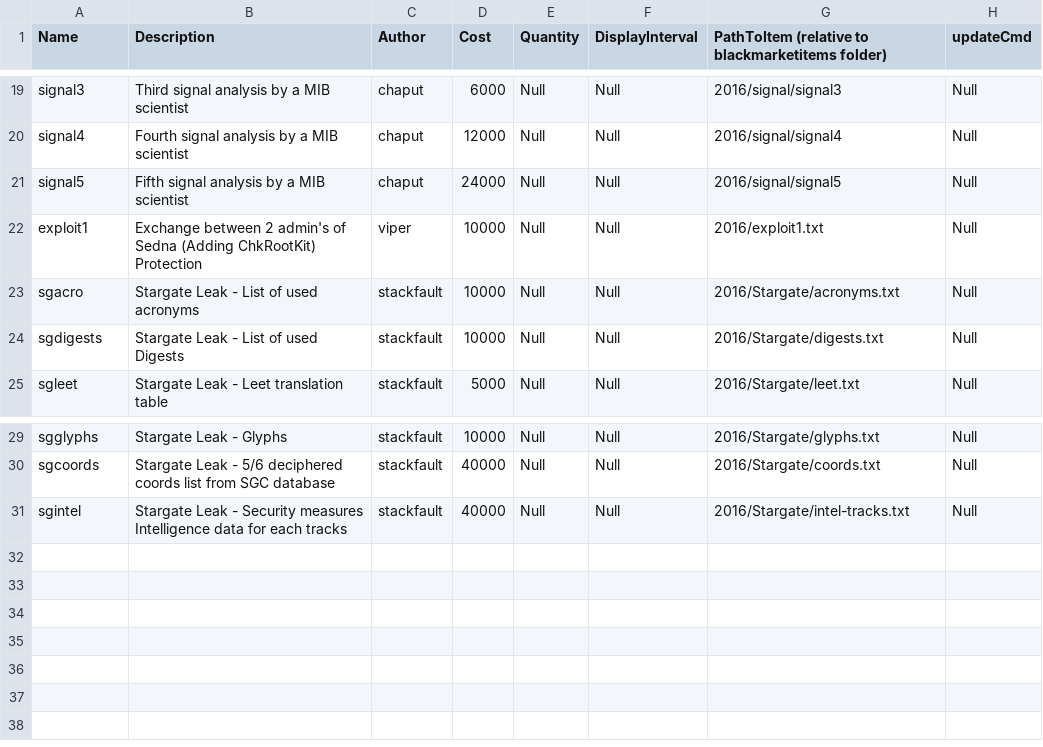
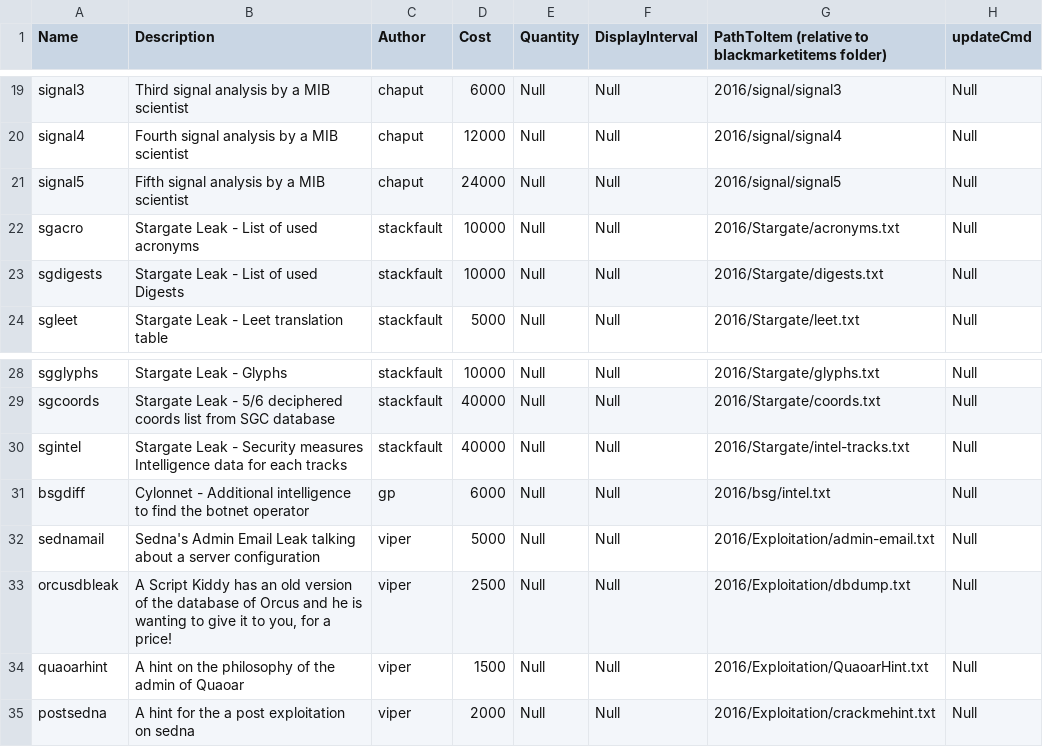
Before and after one commit to hackfestca/hfscoreboard, a CSV file: import/blackMarketItems.csv, drawn as a sheet; only a part is shown, gaps mark what is left out; removed rows and columns are numbered as before the commit, all else as after; the diff names each change by its address in the sheet, - before the commit and + after, or states it on an @@ line.

```diff
--- a/import/blackMarketItems.csv
+++ b/import/blackMarketItems.csv
-row 22: exploit1 | Exchange between 2 admin's of Sedna (Adding ChkRootKit) Protection | viper | 10000 | Null | Null | 2016/exploit1.txt | Null
+row 31: bsgdiff | Cylonnet - Additional intelligence to find the botnet operator | gp | 6000 | Null | Null | 2016/bsg/intel.txt | Null
+row 32: sednamail | Sedna's Admin Email Leak talking about a server configuration | viper | 5000 | Null | Null | 2016/Exploitation/admin-email.txt | Null
+row 33: orcusdbleak | A Script Kiddy has an old version of the database of Orcus and he is wanting to give it to you, for a price! | viper | 2500 | Null | Null | 2016/Exploitation/dbdump.txt | Null
+row 34: quaoarhint | A hint on the philosophy of the admin of Quaoar | viper | 1500 | Null | Null | 2016/Exploitation/QuaoarHint.txt | Null
+row 35: postsedna | A hint for the a post exploitation on sedna | viper | 2000 | Null | Null | 2016/Exploitation/crackmehint.txt | Null
```
Also changed, not shown: import/categories.csv, import/teams.csv, 1 other file.
